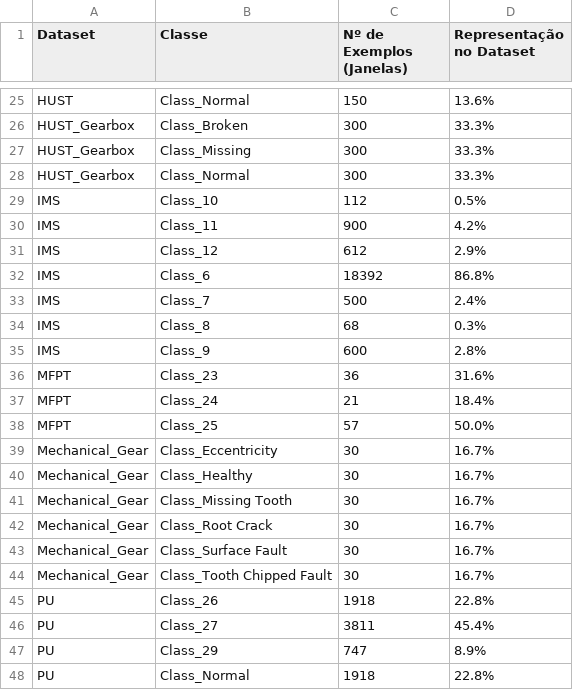
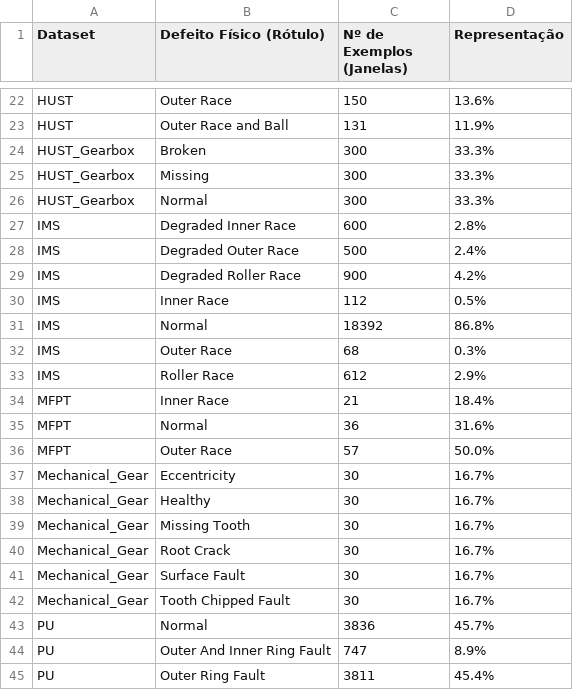
Before and after one commit to vfrocha/VibNet-1D, a CSV file: docs/distribuicao_classes_datasets.csv, drawn as a sheet; only a part is shown, gaps mark what is left out; removed rows and columns are numbered as before the commit, all else as after; the diff covers the shown part only; the diff names each change by its address in the sheet, - before the commit and + after, or states it on an @@ line.

```diff
--- a/docs/distribuicao_classes_datasets.csv
+++ b/docs/distribuicao_classes_datasets.csv
-B1: Classe
+B1: Defeito Físico (Rótulo)
-D1: Representação no Dataset
+D1: Representação
-B22 (Defeito Físico (Rótulo)): Class_Normal
+B22 (Defeito Físico (Rótulo)): Outer Race
+row 23: HUST | Outer Race and Ball | 131 | 11.9%
-B24 (Defeito Físico (Rótulo)): Class_Broken
+B24 (Defeito Físico (Rótulo)): Broken
-B25 (Defeito Físico (Rótulo)): Class_Missing
+B25 (Defeito Físico (Rótulo)): Missing
-B26 (Defeito Físico (Rótulo)): Class_Normal
+B26 (Defeito Físico (Rótulo)): Normal
-row 29: IMS | Class_10 | 112 | 0.5%
+row 27: IMS | Degraded Inner Race | 600 | 2.8%
+row 28: IMS | Degraded Outer Race | 500 | 2.4%
-B29 (Defeito Físico (Rótulo)): Class_11
+B29 (Defeito Físico (Rótulo)): Degraded Roller Race
-row 31: IMS | Class_12 | 612 | 2.9%
+row 30: IMS | Inner Race | 112 | 0.5%
-B31 (Defeito Físico (Rótulo)): Class_6
+B31 (Defeito Físico (Rótulo)): Normal
-row 33: IMS | Class_7 | 500 | 2.4%
-B32 (Defeito Físico (Rótulo)): Class_8
+B32 (Defeito Físico (Rótulo)): Outer Race
-row 35: IMS | Class_9 | 600 | 2.8%
+row 33: IMS | Roller Race | 612 | 2.9%
+row 34: MFPT | Inner Race | 21 | 18.4%
-B35 (Defeito Físico (Rótulo)): Class_23
+B35 (Defeito Físico (Rótulo)): Normal
-row 37: MFPT | Class_24 | 21 | 18.4%
-B36 (Defeito Físico (Rótulo)): Class_25
+B36 (Defeito Físico (Rótulo)): Outer Race
-B37 (Defeito Físico (Rótulo)): Class_Eccentricity
+B37 (Defeito Físico (Rótulo)): Eccentricity
-B38 (Defeito Físico (Rótulo)): Class_Healthy
+B38 (Defeito Físico (Rótulo)): Healthy
-B39 (Defeito Físico (Rótulo)): Class_Missing Tooth
+B39 (Defeito Físico (Rótulo)): Missing Tooth
-B40 (Defeito Físico (Rótulo)): Class_Root Crack
+B40 (Defeito Físico (Rótulo)): Root Crack
-B41 (Defeito Físico (Rótulo)): Class_Surface Fault
+B41 (Defeito Físico (Rótulo)): Surface Fault
-B42 (Defeito Físico (Rótulo)): Class_Tooth Chipped Fault
+B42 (Defeito Físico (Rótulo)): Tooth Chipped Fault
-row 45: PU | Class_26 | 1918 | 22.8%
+row 43: PU | Normal | 3836 | 45.7%
+row 44: PU | Outer And Inner Ring Fault | 747 | 8.9%
-B45 (Defeito Físico (Rótulo)): Class_27
+B45 (Defeito Físico (Rótulo)): Outer Ring Fault
-row 47: PU | Class_29 | 747 | 8.9%
-row 48: PU | Class_Normal | 1918 | 22.8%
```
Also changed, not shown: 7 added rows, 10 removed rows and 32 edited cells elsewhere in this file.
